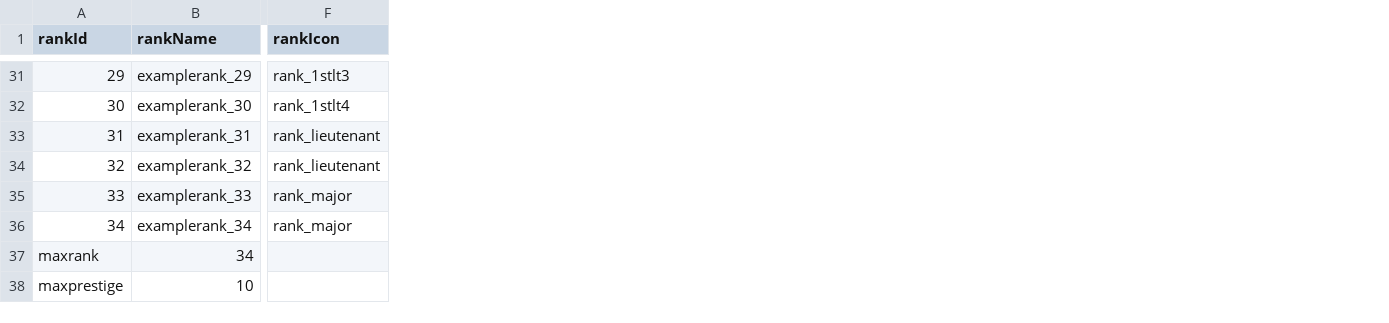
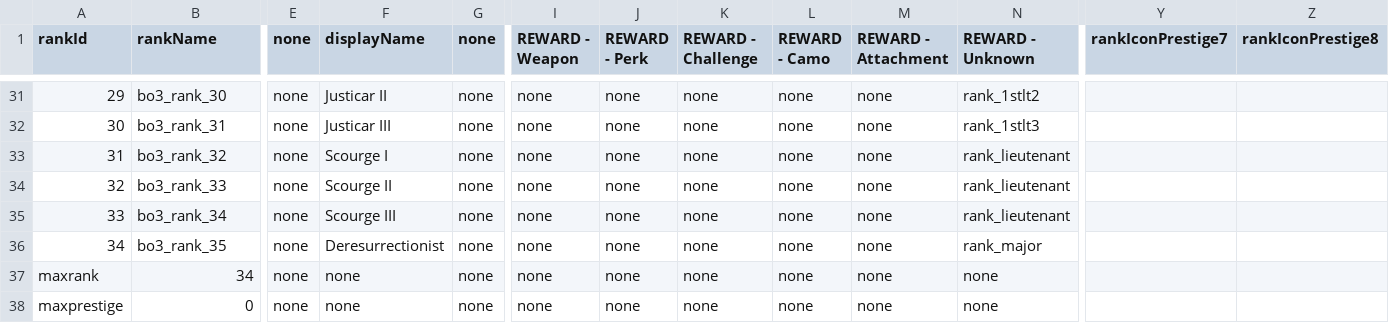
Before and after one commit to lucasfisher0/mrpeanut188-zombie-scripts, a CSV file: Enable-XP-Ranking/ranktable.csv, drawn as a sheet; only a part is shown, gaps mark what is left out; addresses are those after the commit; the diff covers the shown part only; the diff names each change by its address in the sheet, - before the commit and + after, or states it on an @@ line.

```diff
--- a/Enable-XP-Ranking/ranktable.csv
+++ b/Enable-XP-Ranking/ranktable.csv
+column E (none), rows 31-38: all none
+column F (displayName), rows 31-38: Justicar II | Justicar III | Scourge I | Scourge II | Scourge III | Deresurrectionist | none | none
+column G (none), rows 31-38: all none
+column I (REWARD - Weapon), rows 31-38: all none
+column J (REWARD - Perk), rows 31-38: all none
+column K (REWARD - Challenge), rows 31-38: all none
+column L (REWARD - Camo), rows 31-38: all none
+column M (REWARD - Attachment), rows 31-38: all none
+column Y (rankIconPrestige7), empty
+column Z (rankIconPrestige8), empty
-N1: rankIcon
+N1: REWARD - Unknown
-B31 (rankName): examplerank_29
+B31 (rankName): bo3_rank_30
-N31 (REWARD - Unknown): rank_1stlt3
+N31 (REWARD - Unknown): rank_1stlt2
-B32 (rankName): examplerank_30
+B32 (rankName): bo3_rank_31
-N32 (REWARD - Unknown): rank_1stlt4
+N32 (REWARD - Unknown): rank_1stlt3
-B33 (rankName): examplerank_31
+B33 (rankName): bo3_rank_32
-B34 (rankName): examplerank_32
+B34 (rankName): bo3_rank_33
-B35 (rankName): examplerank_33
+B35 (rankName): bo3_rank_34
-N35 (REWARD - Unknown): rank_major
+N35 (REWARD - Unknown): rank_lieutenant
-B36 (rankName): examplerank_34
+B36 (rankName): bo3_rank_35
-N37:N38 (REWARD - Unknown): (empty)
+N37:N38 (REWARD - Unknown): none
-B38 (rankName): 10
+B38 (rankName): 0
```
Also changed, not shown: 2 added columns and 68 edited cells elsewhere in this file.
